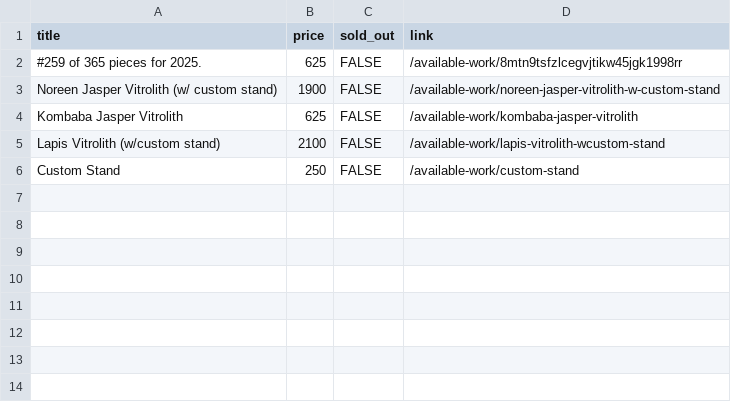
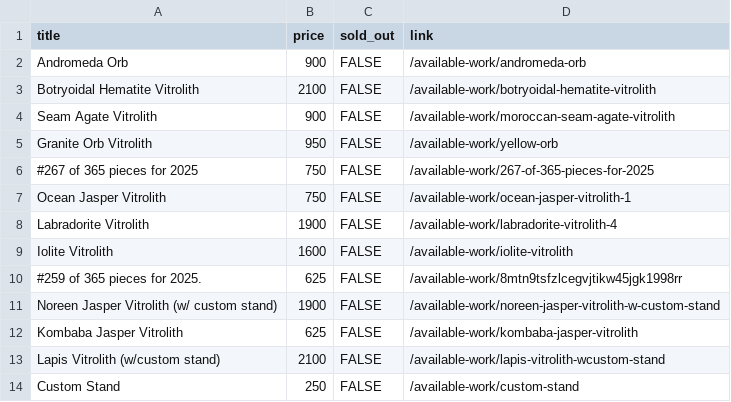
Before and after one commit to hadley/available-work, a CSV file: products.csv, drawn as a sheet.

Commit message:
https://github.com/hadley/available-work/actions/runs/18049681013

```diff
--- a/products.csv
+++ b/products.csv
@@ -1,2 +1,10 @@
 "title","price","sold_out","link"
+"Andromeda Orb",900,FALSE,"/available-work/andromeda-orb"
+"Botryoidal Hematite Vitrolith",2100,FALSE,"/available-work/botryoidal-hematite-vitrolith"
+"Seam Agate Vitrolith",900,FALSE,"/available-work/moroccan-seam-agate-vitrolith"
+"Granite Orb Vitrolith",950,FALSE,"/available-work/yellow-orb"
+"#267 of 365 pieces for 2025",750,FALSE,"/available-work/267-of-365-pieces-for-2025"
+"Ocean Jasper Vitrolith",750,FALSE,"/available-work/ocean-jasper-vitrolith-1"
+"Labradorite Vitrolith",1900,FALSE,"/available-work/labradorite-vitrolith-4"
+"Iolite Vitrolith",1600,FALSE,"/available-work/iolite-vitrolith"
 "#259 of 365 pieces for 2025.",625,FALSE,"/available-work/8mtn9tsfzlcegvjtikw45jgk1998rr"
```
